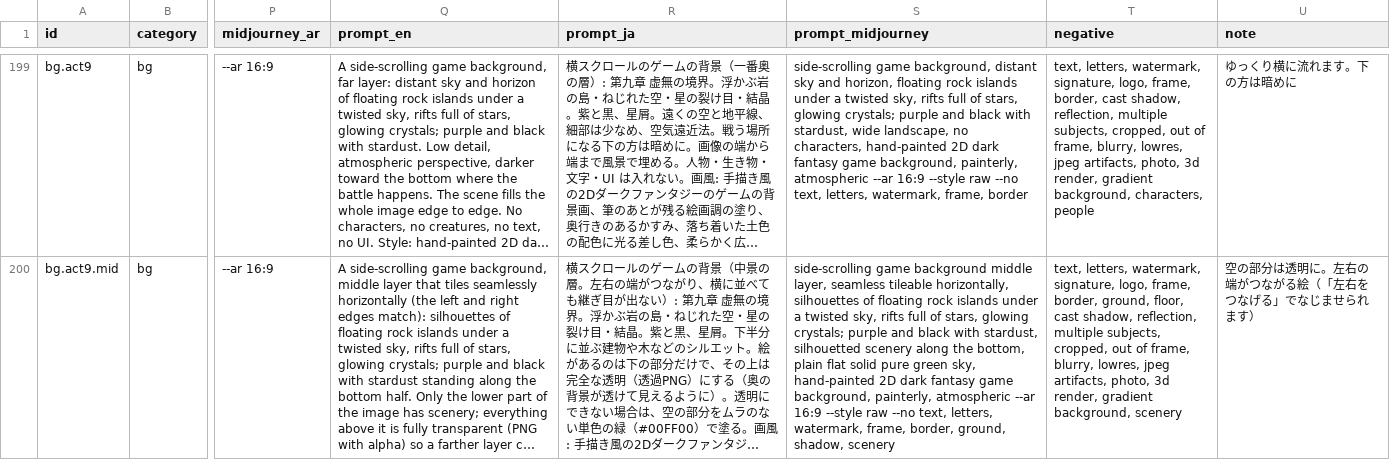
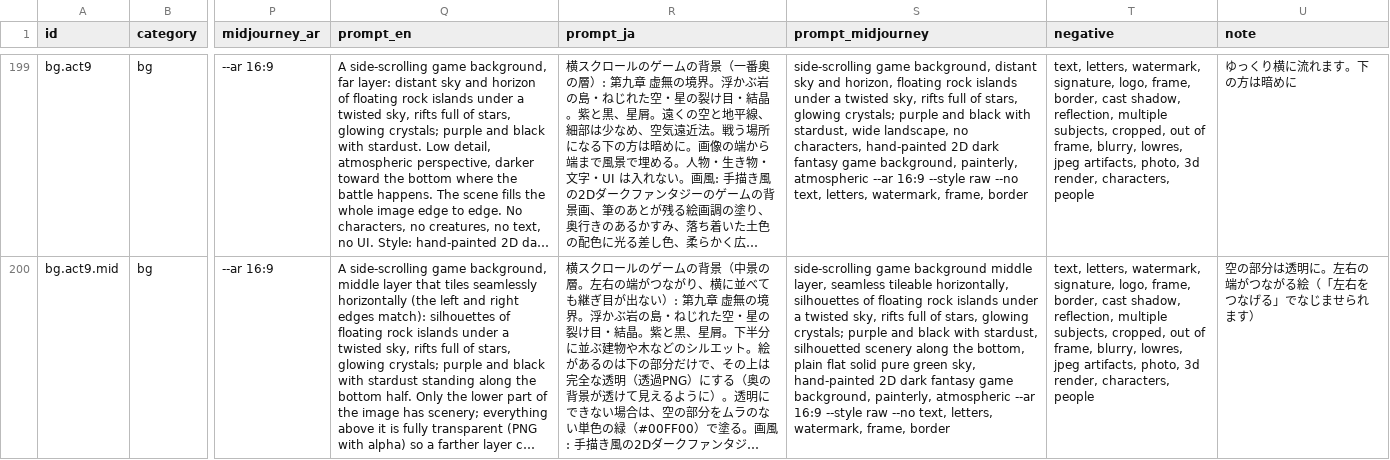
Before and after one commit to kazukurom-blip/game, a CSV file: abyss/docs/AI_PROMPTS.csv, drawn as a sheet; only a part is shown, gaps mark what is left out; long unchanged cells end in …; the diff covers the shown part only; the diff names each change by its address in the sheet, - before the commit and + after, or states it on an @@ line.

```diff
--- a/abyss/docs/AI_PROMPTS.csv
+++ b/abyss/docs/AI_PROMPTS.csv
-T199 (negative): …3d render, gradient background, characters, people
+T199 (negative): …3d render, characters, people
-S200 (prompt_midjourney): …watermark, frame, border, ground, shadow, scenery
+S200 (prompt_midjourney): …watermark, frame, border
-T200 (negative): …frame, border, ground, floor, cast shadow, reflection, multiple subjects, cropped, out of frame, blurry, lowres, jpeg artifacts, photo, 3d render, gradient background, scenery
+T200 (negative): …frame, border, cast shadow, reflection, multiple subjects, cropped, out of frame, blurry, lowres, jpeg artifacts, photo, 3d render, characters, people
```
Also changed, not shown: 189 edited cells elsewhere in this file, 48 other files.
